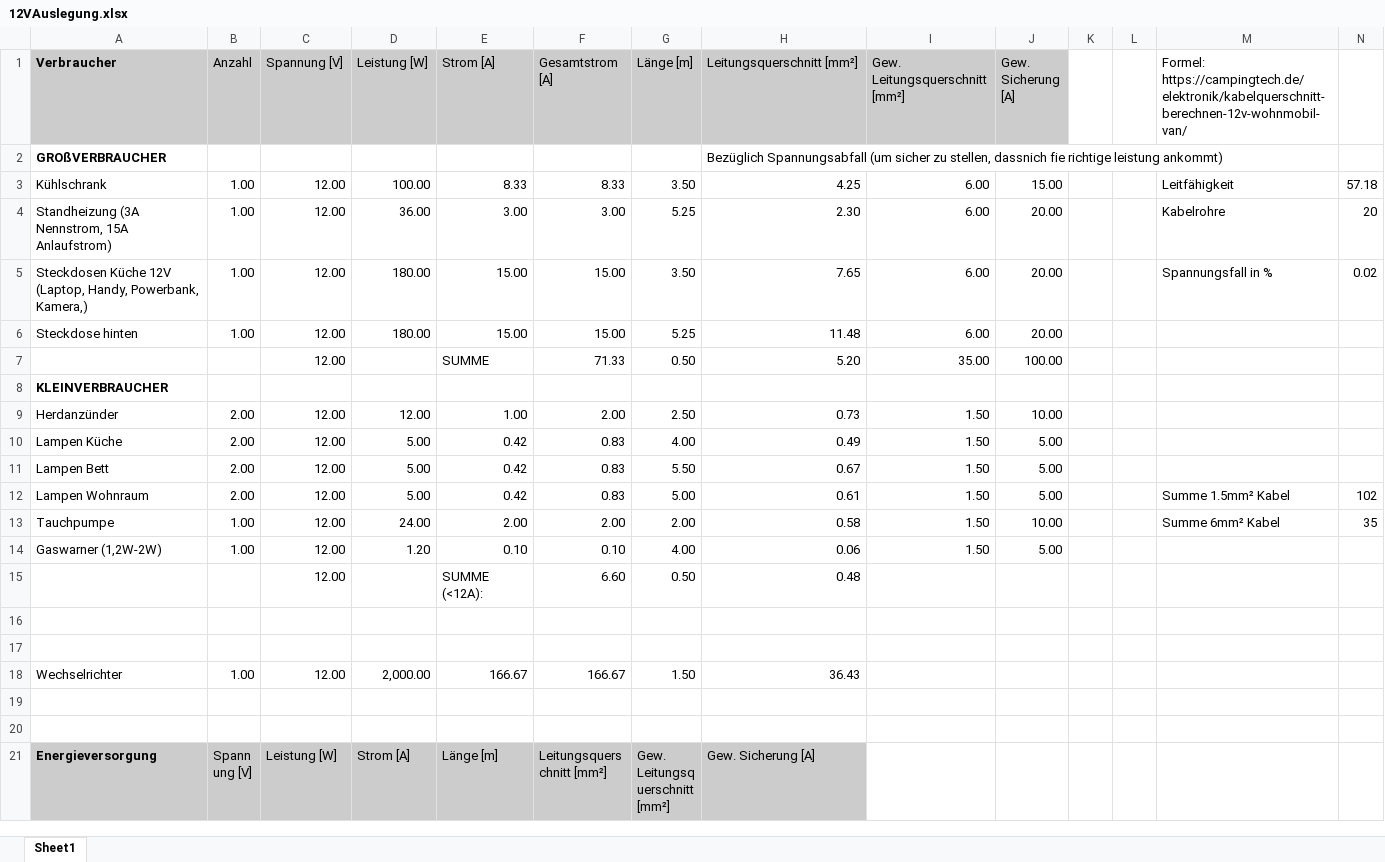
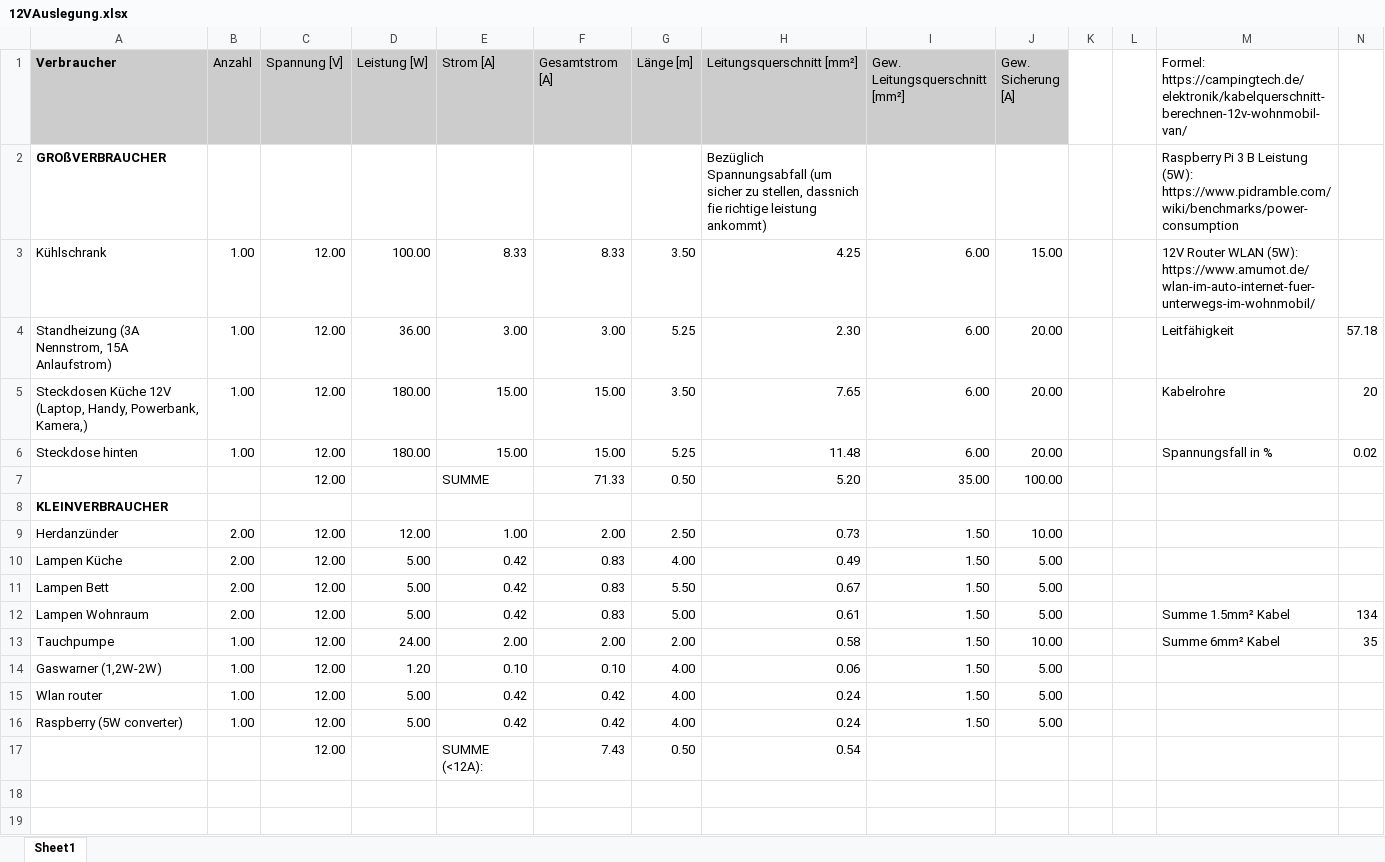
Before and after one commit to alexspa/Wohnmobil, an Excel workbook: Elektrik/12V/12VAuslegung.xlsx, sheet Sheet1, drawn as a sheet; only a part is shown; the shorter side is filled out with more unchanged rows; values as stored, in another font and other column widths than the file's, no borders; charts and pictures not drawn; addresses are those after the commit; the diff names each change by its address in the sheet, - before the commit and + after, or states it on an @@ line.

Commit message:
wlan raspberry

```diff
--- a/Elektrik/12V/12VAuslegung.xlsx (sheet Sheet1)
+++ b/Elektrik/12V/12VAuslegung.xlsx (sheet Sheet1)
-M2: (empty)
+M2: Raspberry Pi 3 B Leistung (5W): https://www.pidramble.com/wiki/benchmarks/power-consumption
-M3: Leitfähigkeit
+M3: 12V Router WLAN (5W): https://www.amumot.de/wlan-im-auto-internet-fuer-unterwegs-im-wohnmobil/
-N3: 57.18
+N3: (empty)
-M4: Kabelrohre
+M4: Leitfähigkeit
-N4: 20
+N4: 57.18
-M5: Spannungsfall in %
+M5: Kabelrohre
-N5: 0.02
+N5: 20
-M6: (empty)
+M6: Spannungsfall in %
-N6: (empty)
+N6: 0.02
-N12: 102
+N12: 134
+row 15: Wlan router | 1.00 | 12.00 | 5.00 | 0.42 | 0.42 | 4.00 | 0.24 | 1.50 | 5.00
+row 16: Raspberry (5W converter) | 1.00 | 12.00 | 5.00 | 0.42 | 0.42 | 4.00 | 0.24 | 1.50 | 5.00
-F17 (Gesamtstrom [A]): 6.60
+F17 (Gesamtstrom [A]): 7.43
-H17 (Leitungsquerschnitt [mm²]): 0.48
+H17 (Leitungsquerschnitt [mm²]): 0.54
```
Also changed, not shown: formulas that keep their value, charts or pictures, 2 other files.
